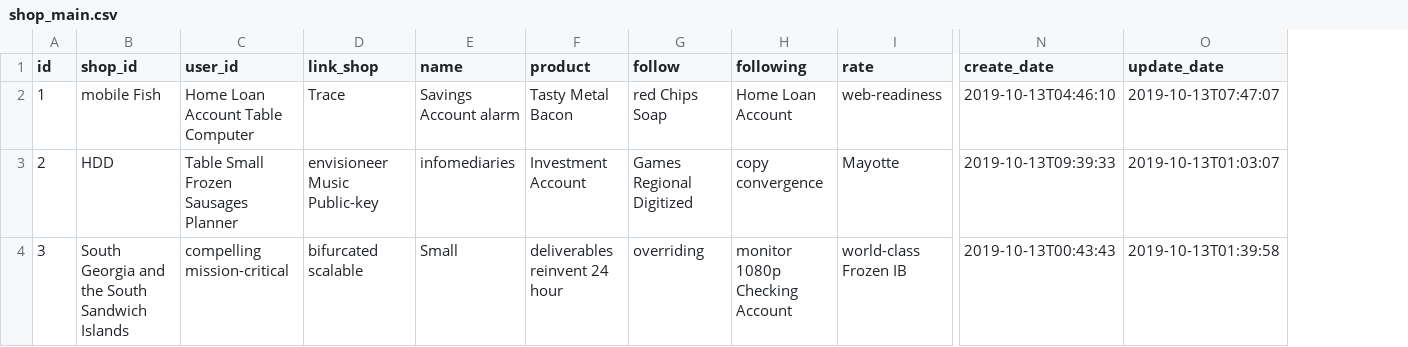
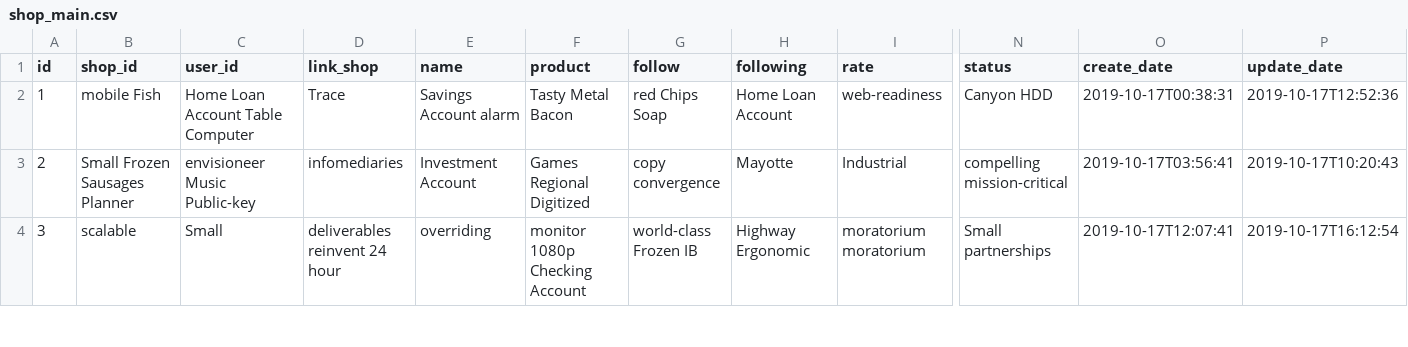
Before and after one commit to phiphuc/shopee-tool, a CSV file: src/main/resources/config/liquibase/fake-data/shop_main.csv, drawn as a sheet; only a part is shown, gaps mark what is left out; addresses are those after the commit; the diff covers the shown part only; the diff names each change by its address in the sheet, - before the commit and + after, or states it on an @@ line.

```diff
--- a/src/main/resources/config/liquibase/fake-data/shop_main.csv
+++ b/src/main/resources/config/liquibase/fake-data/shop_main.csv
+column N (status), rows 2-4: Canyon HDD | compelling mission-critical | Small partnerships
-O2 (create_date): 2019-10-13T04:46:10
+O2 (create_date): 2019-10-17T00:38:31
-P2 (update_date): 2019-10-13T07:47:07
+P2 (update_date): 2019-10-17T12:52:36
-B3 (shop_id): HDD
+B3 (shop_id): Small Frozen Sausages Planner
-C3 (user_id): Table Small Frozen Sausages Planner
+C3 (user_id): envisioneer Music Public-key
-D3 (link_shop): envisioneer Music Public-key
+D3 (link_shop): infomediaries
-E3 (name): infomediaries
+E3 (name): Investment Account
-F3 (product): Investment Account
+F3 (product): Games Regional Digitized
-G3 (follow): Games Regional Digitized
+G3 (follow): copy convergence
-H3 (following): copy convergence
+H3 (following): Mayotte
-I3 (rate): Mayotte
+I3 (rate): Industrial
-O3 (create_date): 2019-10-13T09:39:33
+O3 (create_date): 2019-10-17T03:56:41
-P3 (update_date): 2019-10-13T01:03:07
+P3 (update_date): 2019-10-17T10:20:43
-B4 (shop_id): South Georgia and the South Sandwich Islands
+B4 (shop_id): scalable
-C4 (user_id): compelling mission-critical
+C4 (user_id): Small
-D4 (link_shop): bifurcated scalable
+D4 (link_shop): deliverables reinvent 24 hour
-E4 (name): Small
+E4 (name): overriding
-F4 (product): deliverables reinvent 24 hour
+F4 (product): monitor 1080p Checking Account
-G4 (follow): overriding
+G4 (follow): world-class Frozen IB
-H4 (following): monitor 1080p Checking Account
+H4 (following): Highway Ergonomic
-I4 (rate): world-class Frozen IB
+I4 (rate): moratorium moratorium
-O4 (create_date): 2019-10-13T00:43:43
+O4 (create_date): 2019-10-17T12:07:41
-P4 (update_date): 2019-10-13T01:39:58
+P4 (update_date): 2019-10-17T16:12:54
```
Also changed, not shown: 106 edited cells elsewhere in this file, src/main/resources/config/liquibase/fake-data/shop_sub.csv, 15 other files.
